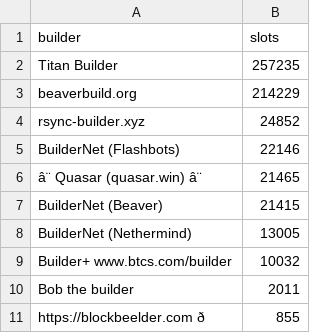
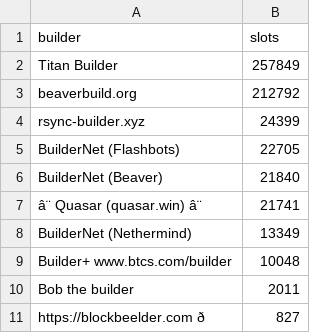
Before and after one commit to nerolation/reorg.pics, a CSV file: builder_slots.csv, drawn as a sheet; removed rows and columns are numbered as before the commit, all else as after; the diff names each change by its address in the sheet, - before the commit and + after, or states it on an @@ line.

```diff
--- a/builder_slots.csv
+++ b/builder_slots.csv
-B2 (slots): 257235
+B2 (slots): 257849
-B3 (slots): 214229
+B3 (slots): 212792
-B4 (slots): 24852
+B4 (slots): 24399
-B5 (slots): 22146
+B5 (slots): 22705
-row 6: â¨ Quasar (quasar.win) â¨ | 21465
-B6 (slots): 21415
+B6 (slots): 21840
+row 7: â¨ Quasar (quasar.win) â¨ | 21741
-B8 (slots): 13005
+B8 (slots): 13349
-B9 (slots): 10032
+B9 (slots): 10048
-B11 (slots): 855
+B11 (slots): 827
```
Also changed, not shown: 5 other files.
